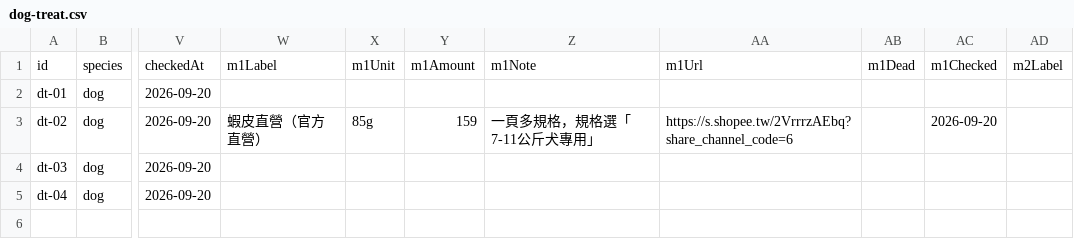
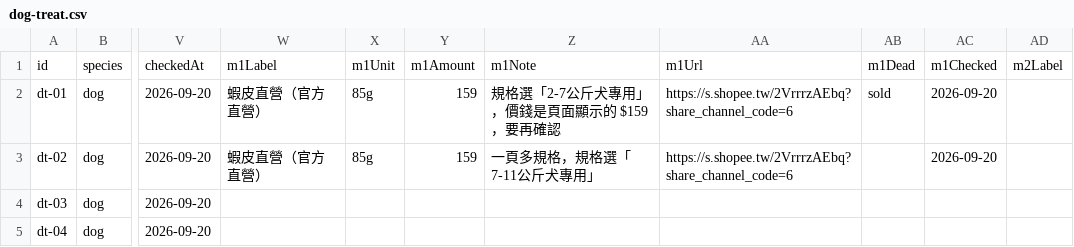
Before and after one commit to Tim-xuan-you/zone27-web, a CSV file: data/dog-treat.csv, drawn as a sheet; only a part is shown, gaps mark what is left out; the diff names each change by its address in the sheet, - before the commit and + after, or states it on an @@ line.

```diff
--- a/data/dog-treat.csv
+++ b/data/dog-treat.csv
-W2: (empty)
+W2: 蝦皮直營（官方直營）
-X2: (empty)
+X2: 85g
-Y2: (empty)
+Y2: 159
-Z2: (empty)
+Z2: 規格選「2-7公斤犬專用」，價錢是頁面顯示的 $159，要再確認
-AA2: (empty)
+AA2: https://s.shopee.tw/2VrrrzAEbq?share_channel_code=6
-AB2: (empty)
+AB2: sold
-AC2: (empty)
+AC2: 2026-09-20
```
Also changed, not shown: 6 other files.
